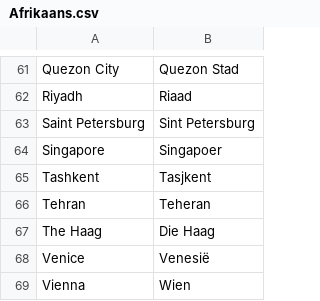
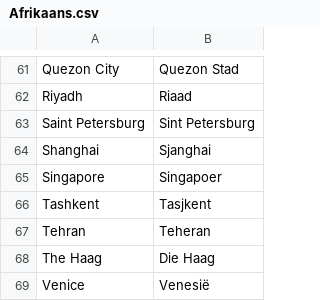
Before and after one commit to OliverDeBrisbane/City-name-exonyms, a CSV file: Afrikaans.csv, drawn as a sheet; only a part is shown, gaps mark what is left out; the shorter side is filled out with more unchanged rows.

Commit message:
Update Afrikaans.csv

```diff
--- a/Afrikaans.csv
+++ b/Afrikaans.csv
@@ -63,2 +63,3 @@ Riyadh,Riaad
 Saint Petersburg,Sint Petersburg
+Shanghai,Sjanghai
 Singapore,Singapoer
```
